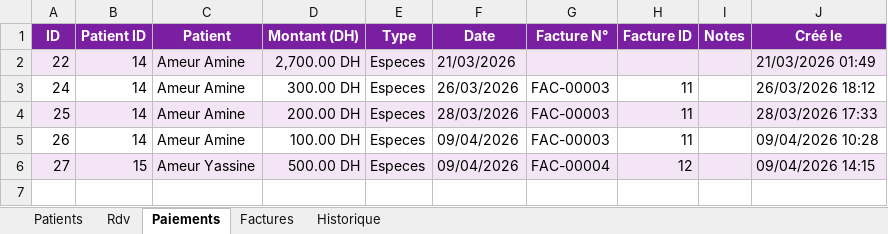
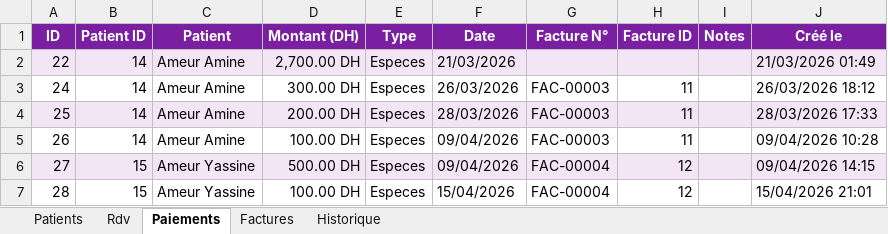
Before and after one commit to ameuramine04-boop/dentipro--app-, an Excel workbook: dentipro_data.xlsx, sheet Paiements, drawn as a sheet; values as stored, in another font and other column widths than the file's, no borders; the diff names each change by its address in the sheet, - before the commit and + after, or states it on an @@ line.

```diff
--- a/dentipro_data.xlsx (sheet Paiements)
+++ b/dentipro_data.xlsx (sheet Paiements)
+row 7: 28 | 15 | Ameur Yassine | 100.00 DH | Especes | 15/04/2026 | FAC-00004 | 12 |  | 15/04/2026 21:01
```
Also changed, not shown: sheet Historique, sheet Rdv, sheet Factures, 6 other files.
